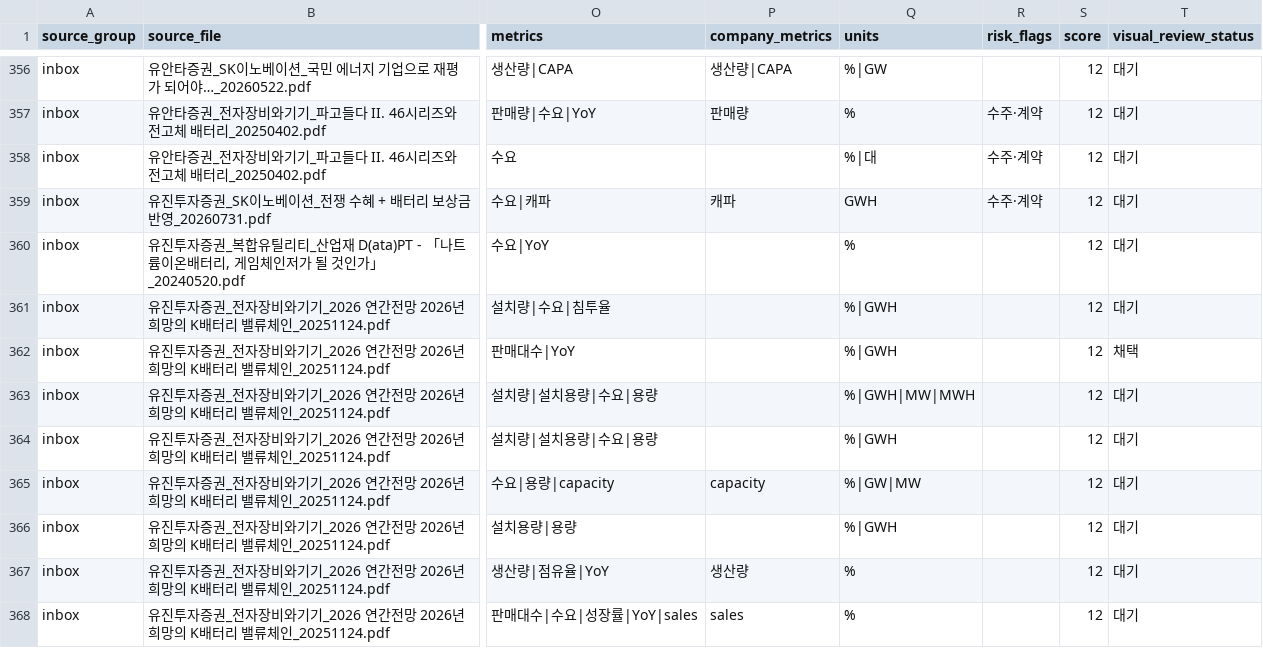
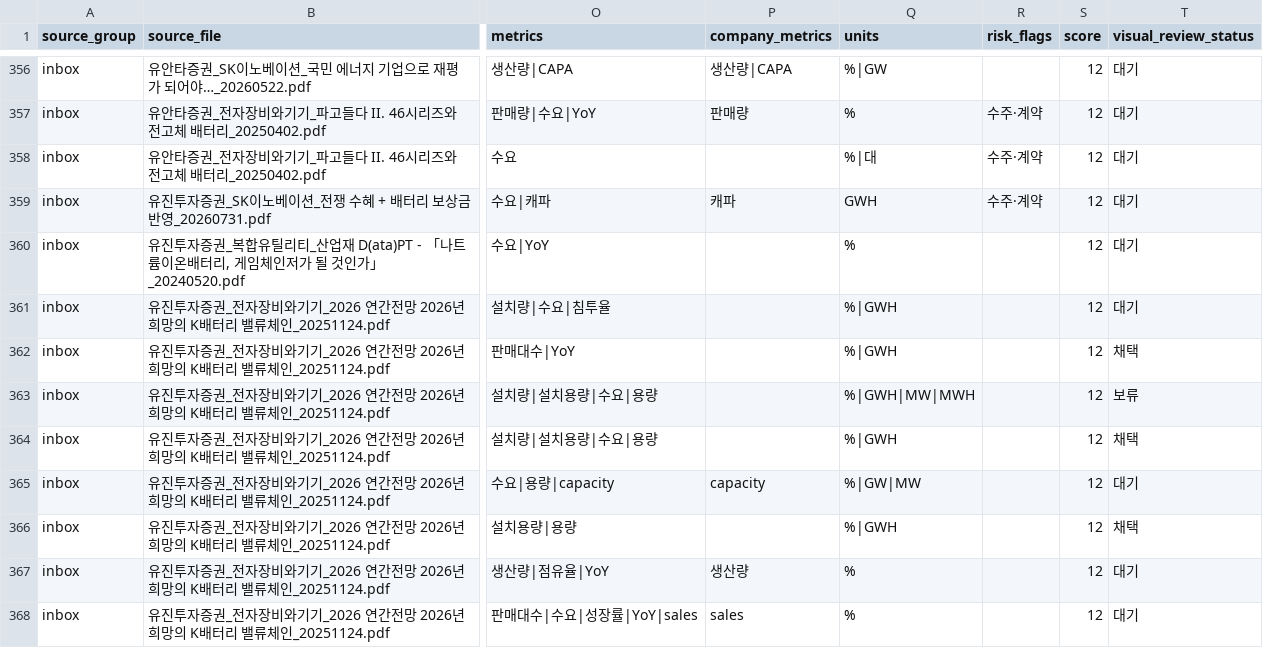
Before and after one commit to Jayk-resonance/K-battery-financials, a CSV file: projects/market-data/backfill_candidates.csv, drawn as a sheet; only a part is shown, gaps mark what is left out; the diff covers the shown part only; the diff names each change by its address in the sheet, - before the commit and + after, or states it on an @@ line.

```diff
--- a/projects/market-data/backfill_candidates.csv
+++ b/projects/market-data/backfill_candidates.csv
-T363 (visual_review_status): 대기
+T363 (visual_review_status): 보류
-T364 (visual_review_status): 대기
+T364 (visual_review_status): 채택
-T366 (visual_review_status): 대기
+T366 (visual_review_status): 채택
```
Also changed, not shown: 4 edited cells elsewhere in this file, projects/market-data/candidate_reviews.csv, 8 other files.
